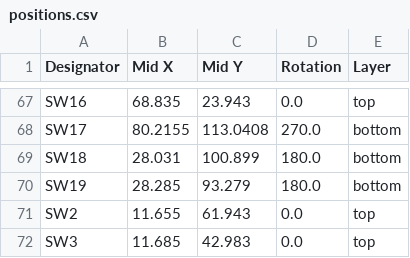
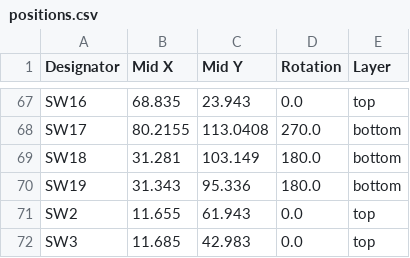
Before and after one commit to DevX-Dragon/Next-Gen-MacroPad, a CSV file: production/positions.csv, drawn as a sheet; only a part is shown, gaps mark what is left out; the diff covers the shown part only.

```diff
--- a/production/positions.csv
+++ b/production/positions.csv
@@ -68,4 +68,4 @@ SW16,68.835,23.943,0.0,top
 SW17,80.2155,113.0408,270.0,bottom
-SW18,28.031,100.899,180.0,bottom
-SW19,28.285,93.279,180.0,bottom
+SW18,31.281,103.149,180.0,bottom
+SW19,31.343,95.336,180.0,bottom
 SW2,11.655,61.943,0.0,top
```
Also changed, not shown: 78 edited cells elsewhere in this file, production/bom.csv, production/designators.csv, 11 other files.
